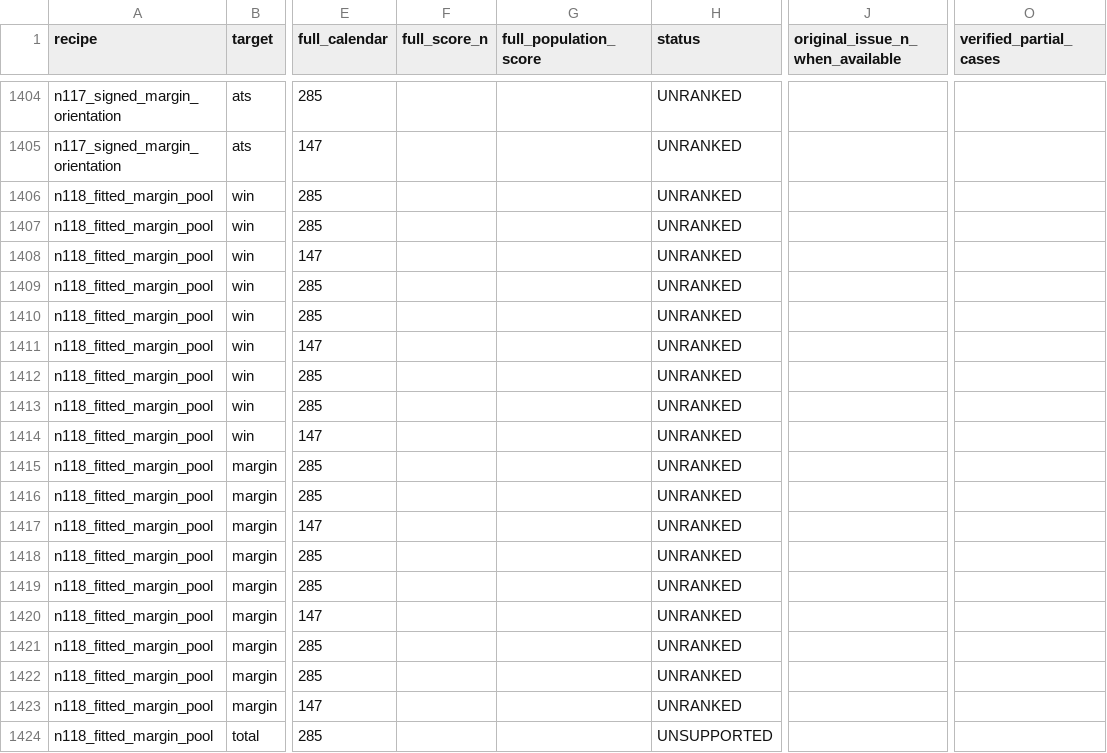
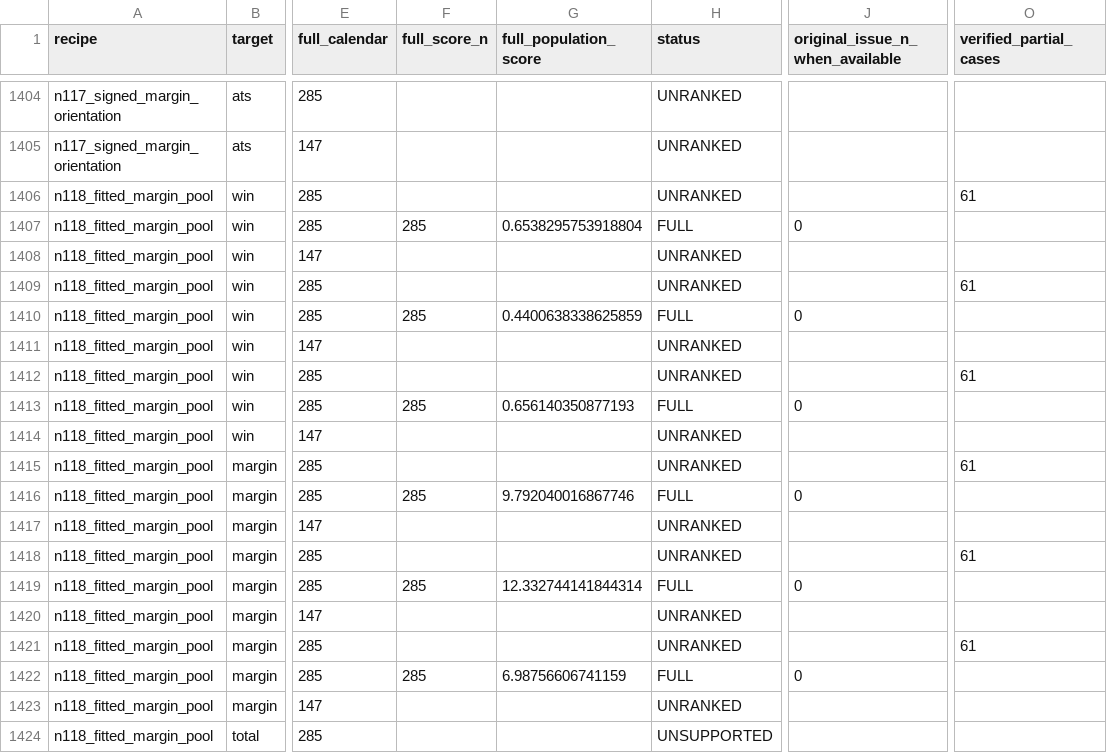
Before and after one commit to alvaromendizabal/sports-edge-lab, a CSV file: tracks/nfl/circa_million_2026/n121_current/N121_Current_Season_Scores.csv, drawn as a sheet; only a part is shown, gaps mark what is left out; the diff covers the shown part only; the diff names each change by its address in the sheet, - before the commit and + after, or states it on an @@ line.

```diff
--- a/tracks/nfl/circa_million_2026/n121_current/N121_Current_Season_Scores.csv
+++ b/tracks/nfl/circa_million_2026/n121_current/N121_Current_Season_Scores.csv
-O1406 (verified_partial_cases): (empty)
+O1406 (verified_partial_cases): 61
-F1407 (full_score_n): (empty)
+F1407 (full_score_n): 285
-G1407 (full_population_score): (empty)
+G1407 (full_population_score): 0.6538295753918804
-H1407 (status): UNRANKED
+H1407 (status): FULL
-J1407 (original_issue_n_when_available): (empty)
+J1407 (original_issue_n_when_available): 0
-O1409 (verified_partial_cases): (empty)
+O1409 (verified_partial_cases): 61
-F1410 (full_score_n): (empty)
+F1410 (full_score_n): 285
-G1410 (full_population_score): (empty)
+G1410 (full_population_score): 0.4400638338625859
-H1410 (status): UNRANKED
+H1410 (status): FULL
-J1410 (original_issue_n_when_available): (empty)
+J1410 (original_issue_n_when_available): 0
-O1412 (verified_partial_cases): (empty)
+O1412 (verified_partial_cases): 61
-F1413 (full_score_n): (empty)
+F1413 (full_score_n): 285
-G1413 (full_population_score): (empty)
+G1413 (full_population_score): 0.656140350877193
-H1413 (status): UNRANKED
+H1413 (status): FULL
-J1413 (original_issue_n_when_available): (empty)
+J1413 (original_issue_n_when_available): 0
-O1415 (verified_partial_cases): (empty)
+O1415 (verified_partial_cases): 61
-F1416 (full_score_n): (empty)
+F1416 (full_score_n): 285
-G1416 (full_population_score): (empty)
+G1416 (full_population_score): 9.792040016867746
-H1416 (status): UNRANKED
+H1416 (status): FULL
-J1416 (original_issue_n_when_available): (empty)
+J1416 (original_issue_n_when_available): 0
-O1418 (verified_partial_cases): (empty)
+O1418 (verified_partial_cases): 61
-F1419 (full_score_n): (empty)
+F1419 (full_score_n): 285
-G1419 (full_population_score): (empty)
+G1419 (full_population_score): 12.332744141844314
-H1419 (status): UNRANKED
+H1419 (status): FULL
-J1419 (original_issue_n_when_available): (empty)
+J1419 (original_issue_n_when_available): 0
-O1421 (verified_partial_cases): (empty)
+O1421 (verified_partial_cases): 61
-F1422 (full_score_n): (empty)
+F1422 (full_score_n): 285
-G1422 (full_population_score): (empty)
+G1422 (full_population_score): 6.98756606741159
-H1422 (status): UNRANKED
+H1422 (status): FULL
-J1422 (original_issue_n_when_available): (empty)
+J1422 (original_issue_n_when_available): 0
```
Also changed, not shown: 75 edited cells elsewhere in this file, tracks/nfl/circa_million_2026/n121_current/N121_Archive_Diagnostics.csv, 4 other files.
